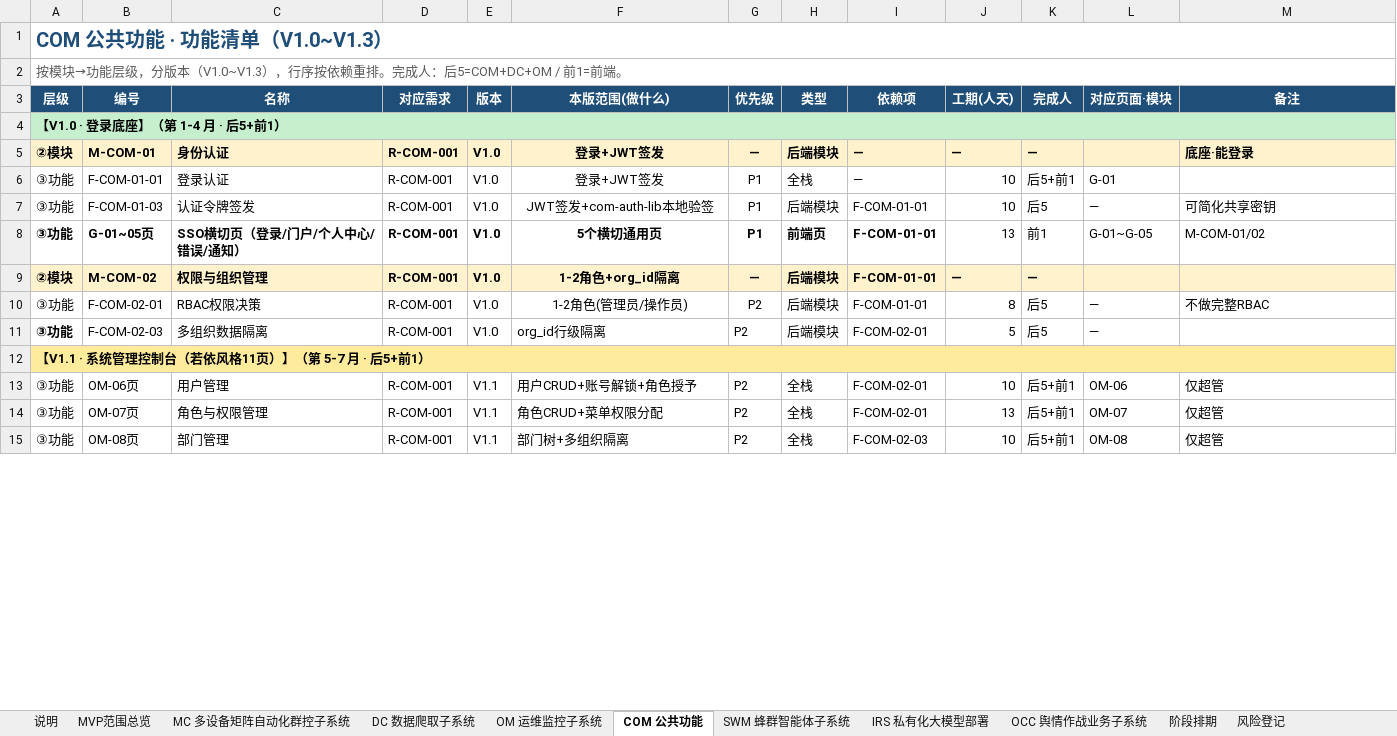
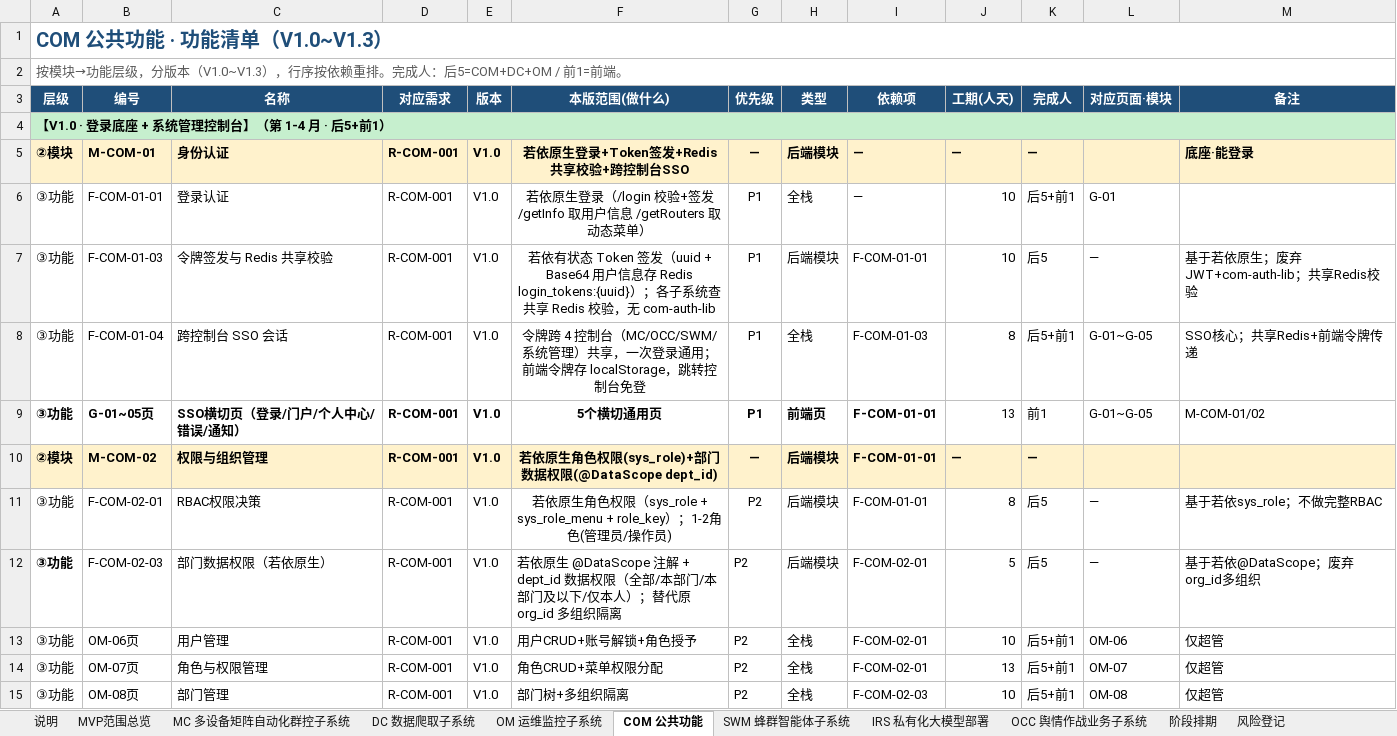
Before and after one commit to Sj-g/obsidian, an Excel workbook: 公司项目/认知作战/文档/MVP功能清单.xlsx, sheet COM 公共功能, drawn as a sheet; only a part is shown; values as stored, in another font and other column widths than the file's, no borders; removed rows and columns are numbered as before the commit, all else as after; the diff covers the shown part only; the diff names each change by its address in the sheet, - before the commit and + after, or states it on an @@ line.

```diff
--- a/公司项目/认知作战/文档/MVP功能清单.xlsx (sheet COM 公共功能)
+++ b/公司项目/认知作战/文档/MVP功能清单.xlsx (sheet COM 公共功能)
-A4 (层级): 【V1.0 · 登录底座】（第 1-4 月 · 后5+前1）
+A4 (层级): 【V1.0 · 登录底座 + 系统管理控制台】（第 1-4 月 · 后5+前1）
-F5 (本版范围(做什么)): 登录+JWT签发
+F5 (本版范围(做什么)): 若依原生登录+Token签发+Redis共享校验+跨控制台SSO
-F6 (本版范围(做什么)): 登录+JWT签发
+F6 (本版范围(做什么)): 若依原生登录（/login 校验+签发 /getInfo 取用户信息 /getRouters 取动态菜单）
-C7 (名称): 认证令牌签发
+C7 (名称): 令牌签发与 Redis 共享校验
-F7 (本版范围(做什么)): JWT签发+com-auth-lib本地验签
+F7 (本版范围(做什么)): 若依有状态 Token 签发（uuid + Base64 用户信息存 Redis login_tokens:{uuid}）；各子系统查共享 Redis 校验，无 com-auth-lib
-M7 (备注): 可简化共享密钥
+M7 (备注): 基于若依原生；废弃JWT+com-auth-lib；共享Redis校验
+row 8: ③功能 | F-COM-01-04 | 跨控制台 SSO 会话 | R-COM-001 | V1.0 | 令牌跨 4 控制台（MC/OCC/SWM/系统管理）共享，一次登录通用；前端令牌存 localStorage，跳转控制台免登 | P1 | 全栈 | F-COM-01-03 | 8 | 后5+前1 | G-01~G-05 | SSO核心；共享Redis+前端令牌传递
-F10 (本版范围(做什么)): 1-2角色+org_id隔离
+F10 (本版范围(做什么)): 若依原生角色权限(sys_role)+部门数据权限(@DataScope dept_id)
-F11 (本版范围(做什么)): 1-2角色(管理员/操作员)
+F11 (本版范围(做什么)): 若依原生角色权限（sys_role + sys_role_menu + role_key）；1-2角色(管理员/操作员)
-M11 (备注): 不做完整RBAC
+M11 (备注): 基于若依sys_role；不做完整RBAC
-C12 (名称): 多组织数据隔离
+C12 (名称): 部门数据权限（若依原生）
-F12 (本版范围(做什么)): org_id行级隔离
+F12 (本版范围(做什么)): 若依原生 @DataScope 注解 + dept_id 数据权限（全部/本部门/本部门及以下/仅本人）；替代原 org_id 多组织隔离
-M12 (备注): (empty)
+M12 (备注): 基于若依@DataScope；废弃org_id多组织
-row 12: 【V1.1 · 系统管理控制台（若依风格11页）】（第 5-7 月 · 后5+前1）
-E13:E15 (版本): V1.1
+E13:E15 (版本): V1.0
```
Also changed, not shown: 14 edited cells elsewhere in this sheet, sheet 阶段排期, sheet MVP范围总览, sheet 说明, 1 other file.
